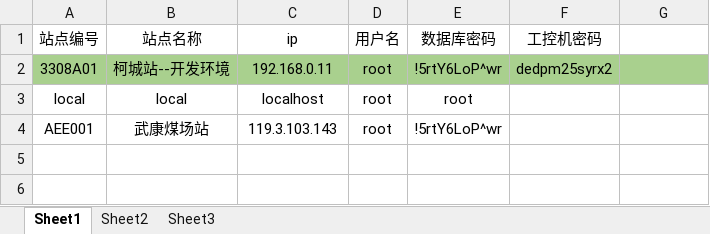
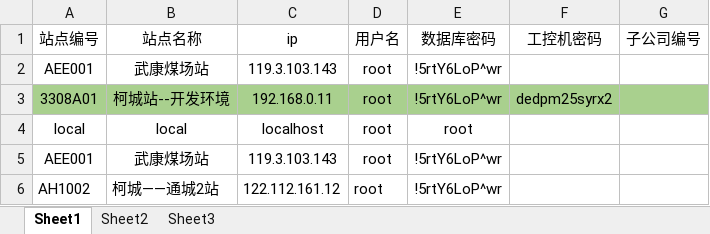
Before and after one commit to tomoya33/producehelper, an Excel workbook: src/main/resources/config/测试站点信息.xlsx, sheet Sheet1, drawn as a sheet; values as stored, in another font and other column widths than the file's, no borders; the diff names each change by its address in the sheet, - before the commit and + after, or states it on an @@ line.

```diff
--- a/src/main/resources/config/测试站点信息.xlsx (sheet Sheet1)
+++ b/src/main/resources/config/测试站点信息.xlsx (sheet Sheet1)
-G1: (empty)
+G1: 子公司编号
+row 2: AEE001 | 武康煤场站 | 119.3.103.143 | root | !5rtY6LoP^wr
+row 6: AH1002 | 柯城——通城2站 | 122.112.161.12 | root | !5rtY6LoP^wr
```
Also changed, not shown: 18 other files.
